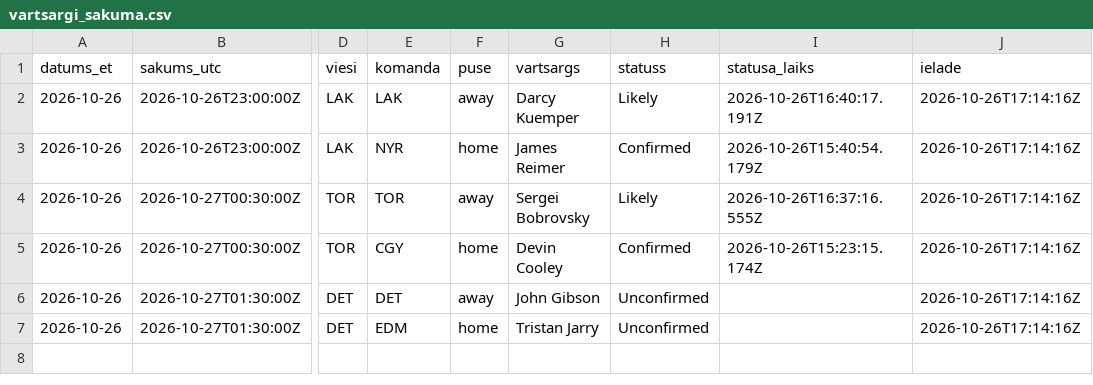
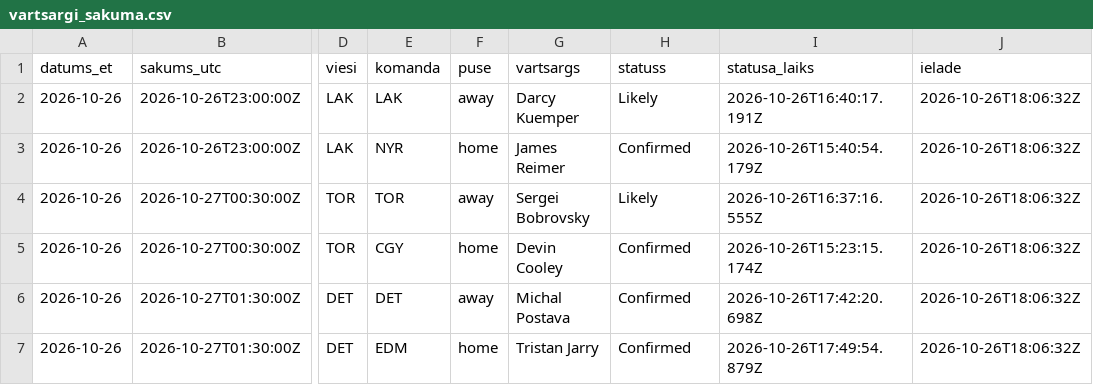
Before and after one commit to barakarmy/nhl-stats, a CSV file: sezonas/vartsargi_sakuma.csv, drawn as a sheet; only a part is shown, gaps mark what is left out; the diff names each change by its address in the sheet, - before the commit and + after, or states it on an @@ line.

```diff
--- a/sezonas/vartsargi_sakuma.csv
+++ b/sezonas/vartsargi_sakuma.csv
-J2:J7 (ielade): 2026-10-26T17:14:16Z
+J2:J7 (ielade): 2026-10-26T18:06:32Z
-G6 (vartsargs): John Gibson
+G6 (vartsargs): Michal Postava
-H6:H7 (statuss): Unconfirmed
+H6:H7 (statuss): Confirmed
-I6 (statusa_laiks): (empty)
+I6 (statusa_laiks): 2026-10-26T17:42:20.698Z
-I7 (statusa_laiks): (empty)
+I7 (statusa_laiks): 2026-10-26T17:49:54.879Z
```
